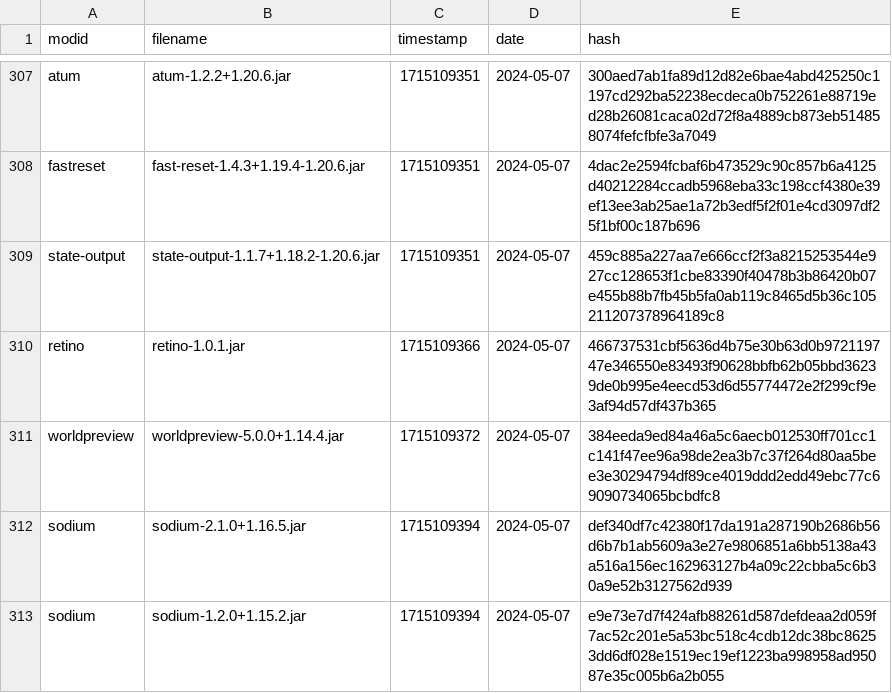
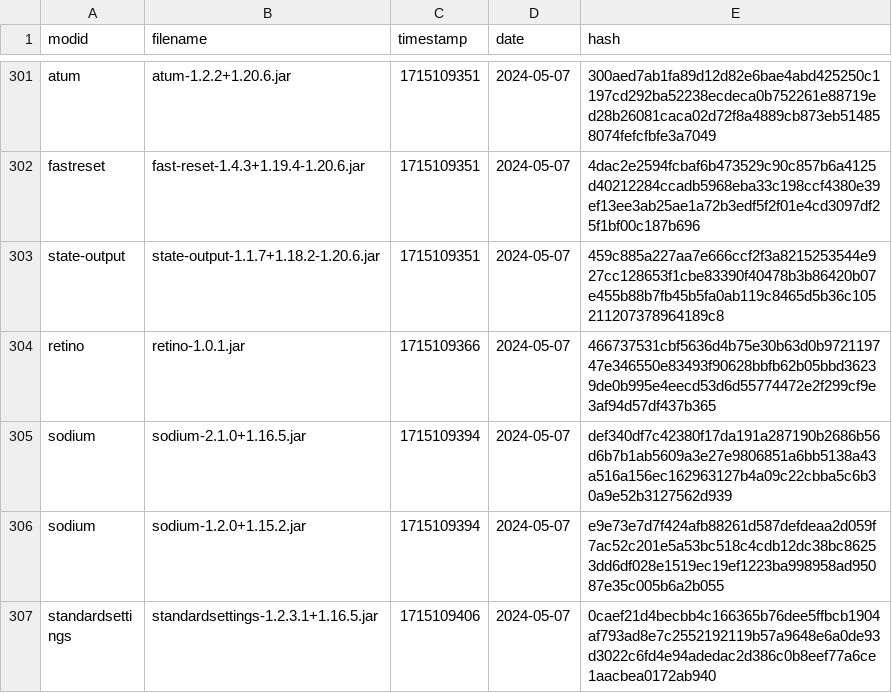
Before and after one commit to Minecraft-Java-Edition-Speedrunning/legal-mods, a CSV file: legal-builds.csv, drawn as a sheet; only a part is shown, gaps mark what is left out; the shorter side is filled out with more unchanged rows; the diff covers the shown part only; the diff names each change by its address in the sheet, - before the commit and + after, or states it on an @@ line.

Commit message:
WorldPreview: illegalize old builds remove worldpreview builds below 6.x for minecraft versions 1.14+

```diff
--- a/legal-builds.csv
+++ b/legal-builds.csv
-row 311: worldpreview | worldpreview-5.0.0+1.14.4.jar | 1715109372 | 2024-05-07 | 384eeda9ed84a46a5c6aecb012530ff701cc1c141f47ee96a98de2ea3b7c37f264d80aa5bee3e30294794df89ce4019ddd2edd49ebc77c69090734065bcbdfc8
```
Also changed, not shown: 13 removed rows elsewhere in this file.
